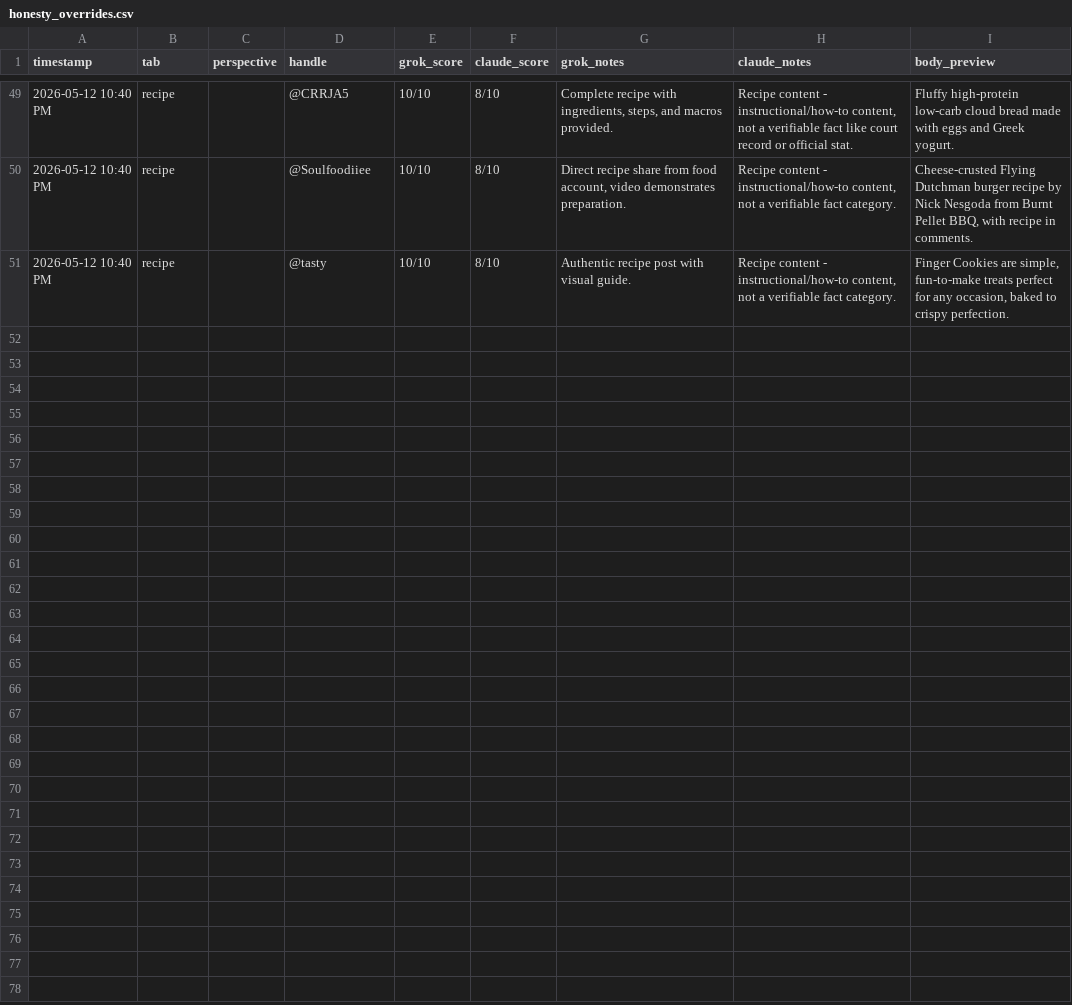
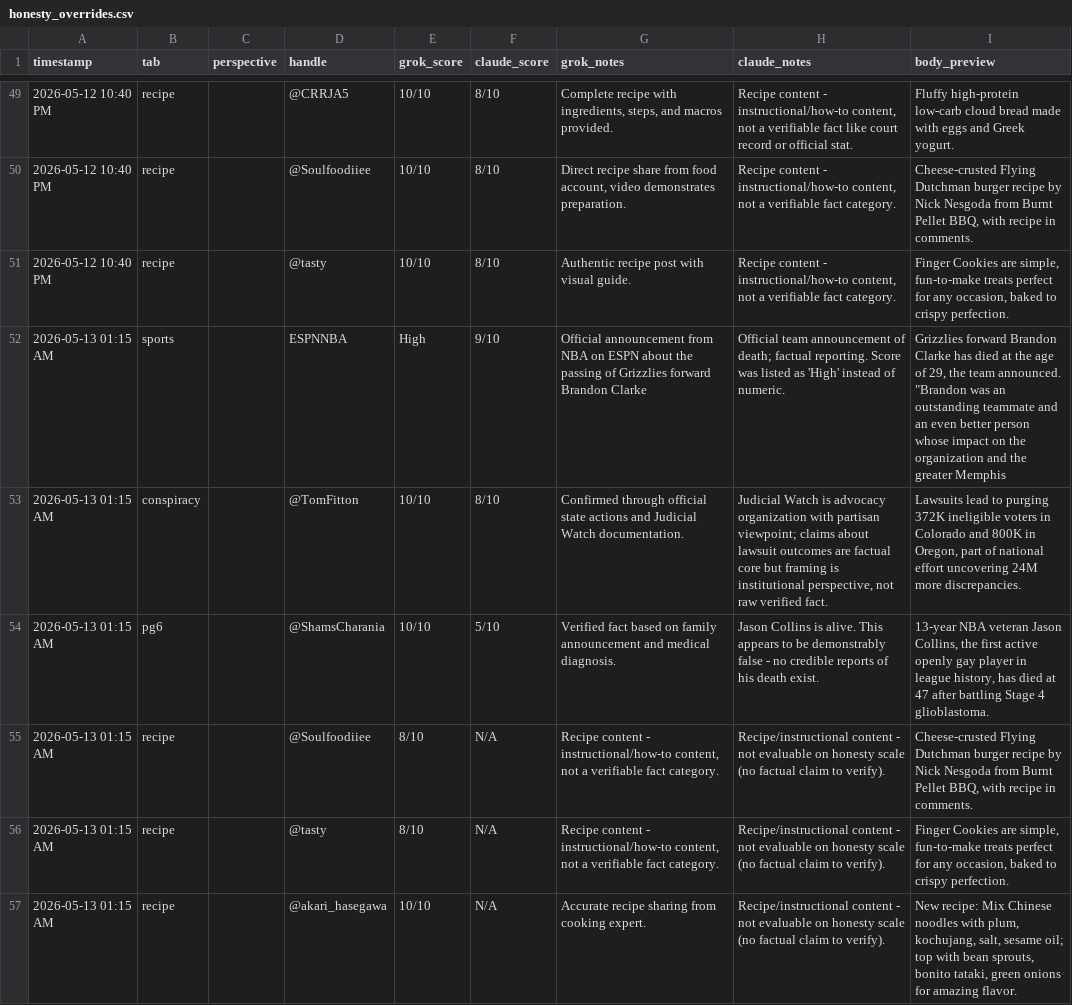
Before and after one commit to dlook5-tech/grok-news-251d9, a CSV file: honesty_overrides.csv, drawn as a sheet; only a part is shown, gaps mark what is left out; ↵ is a line break in a cell; the diff names each change by its address in the sheet, - before the commit and + after, or states it on an @@ line.

```diff
--- a/honesty_overrides.csv
+++ b/honesty_overrides.csv
+row 52: 2026-05-13 01:15 AM | sports |  | ESPNNBA | High | 9/10 | Official announcement from NBA on ESPN about the passing of Grizzlies forward Brandon Clarke | Official team announcement of death; factual reporting. Score was listed as 'High' instead of numeric. | Grizzlies forward Brandon Clarke has died at the age of 29, the team announced. ↵ "Brandon was an outstanding teammate and an even better person whose impact on the organization and the greater Memphis
+row 53: 2026-05-13 01:15 AM | conspiracy |  | @TomFitton | 10/10 | 8/10 | Confirmed through official state actions and Judicial Watch documentation. | Judicial Watch is advocacy organization with partisan viewpoint; claims about lawsuit outcomes are factual core but framing is institutional perspective, not raw verified fact. | Lawsuits lead to purging 372K ineligible voters in Colorado and 800K in Oregon, part of national effort uncovering 24M more discrepancies.
+row 54: 2026-05-13 01:15 AM | pg6 |  | @ShamsCharania | 10/10 | 5/10 | Verified fact based on family announcement and medical diagnosis. | Jason Collins is alive. This appears to be demonstrably false - no credible reports of his death exist. | 13-year NBA veteran Jason Collins, the first active openly gay player in league history, has died at 47 after battling Stage 4 glioblastoma.
+row 55: 2026-05-13 01:15 AM | recipe |  | @Soulfoodiiee | 8/10 | N/A | Recipe content - instructional/how-to content, not a verifiable fact category. | Recipe/instructional content - not evaluable on honesty scale (no factual claim to verify). | Cheese-crusted Flying Dutchman burger recipe by Nick Nesgoda from Burnt Pellet BBQ, with recipe in comments.
+row 56: 2026-05-13 01:15 AM | recipe |  | @tasty | 8/10 | N/A | Recipe content - instructional/how-to content, not a verifiable fact category. | Recipe/instructional content - not evaluable on honesty scale (no factual claim to verify). | Finger Cookies are simple, fun-to-make treats perfect for any occasion, baked to crispy perfection.
+row 57: 2026-05-13 01:15 AM | recipe |  | @akari_hasegawa | 10/10 | N/A | Accurate recipe sharing from cooking expert. | Recipe/instructional content - not evaluable on honesty scale (no factual claim to verify). | New recipe: Mix Chinese noodles with plum, kochujang, salt, sesame oil; top with bean sprouts, bonito tataki, green onions for amazing flavor.
```
Also changed, not shown: 4 other files.
